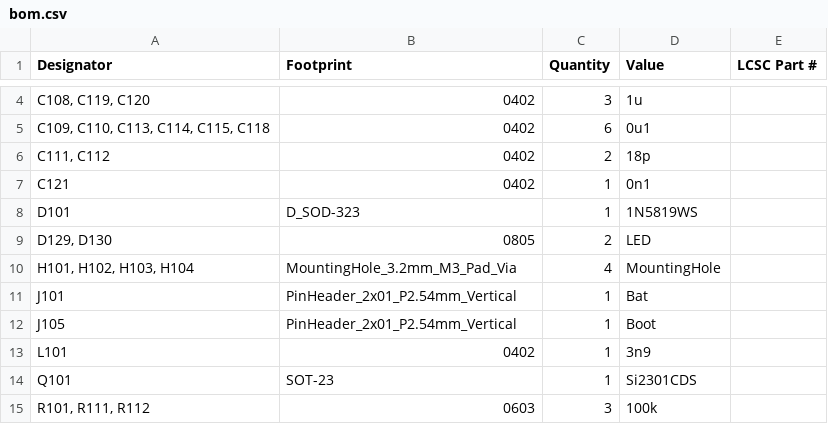
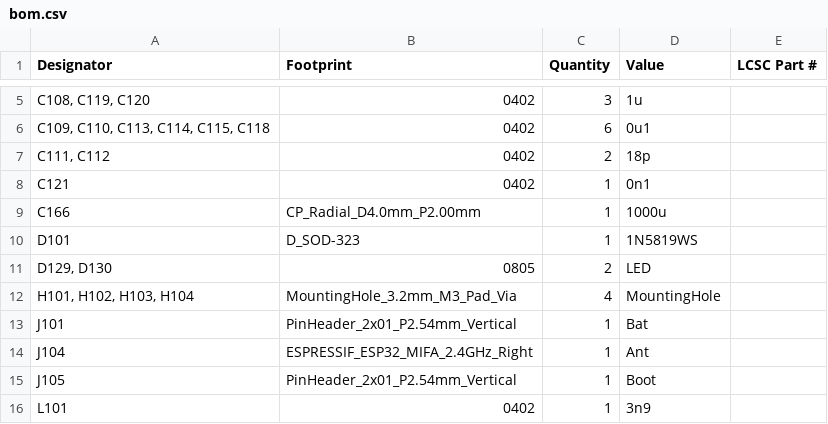
Before and after one commit to ma-r-s/Transmi, a CSV file: production/bom.csv, drawn as a sheet; only a part is shown, gaps mark what is left out; the shorter side is filled out with more unchanged rows; the diff covers the shown part only.

```diff
--- a/production/bom.csv
+++ b/production/bom.csv
@@ -7,2 +8,3 @@
 C121,0402,1,0n1,
+C166,CP_Radial_D4.0mm_P2.00mm,1,1000u,
 D101,D_SOD-323,1,1N5819WS,
@@ -11,2 +13,3 @@ D101,D_SOD-323,1,1N5819WS,
 J101,PinHeader_2x01_P2.54mm_Vertical,1,Bat,
+J104,ESPRESSIF_ESP32_MIFA_2.4GHz_Right,1,Ant,
 J105,PinHeader_2x01_P2.54mm_Vertical,1,Boot,
```
Also changed, not shown: 10 added rows elsewhere in this file, production/designators.csv, 33 other files.
